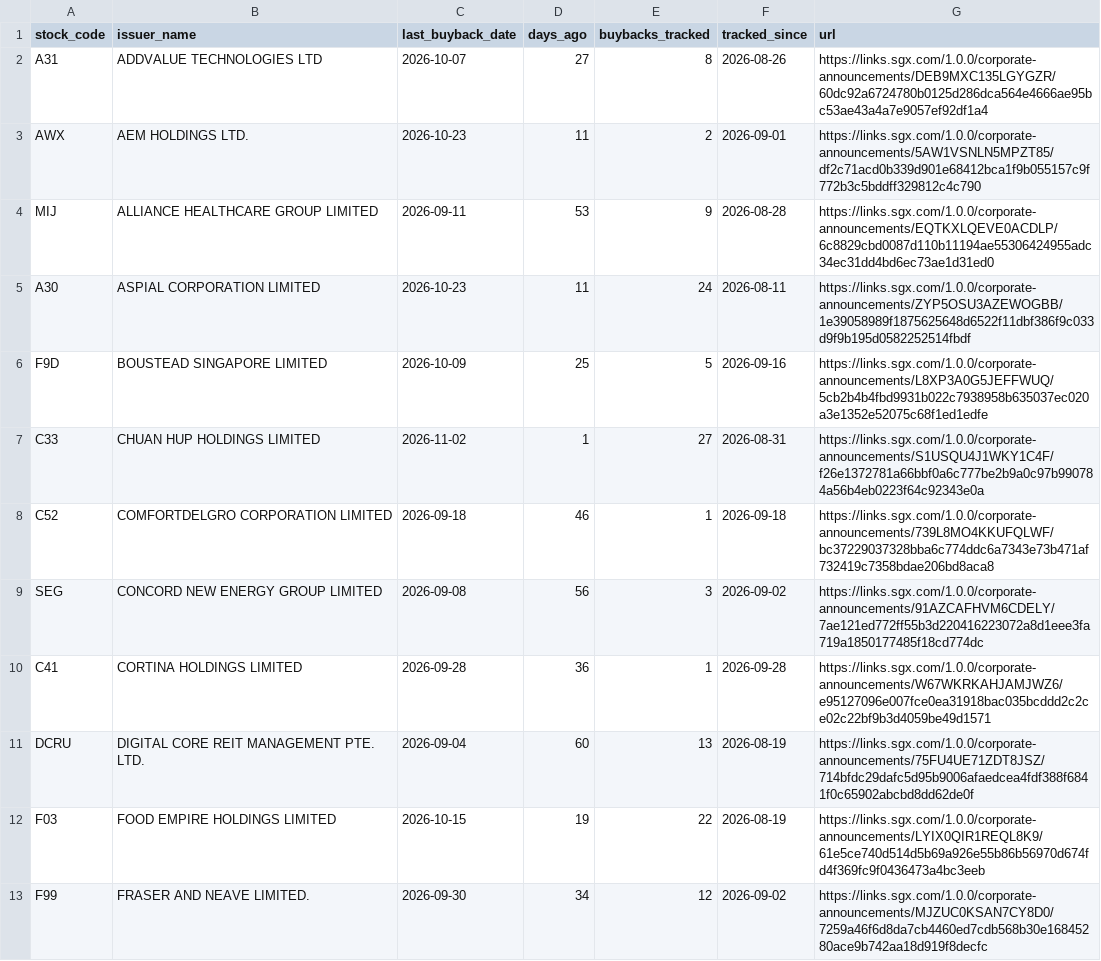
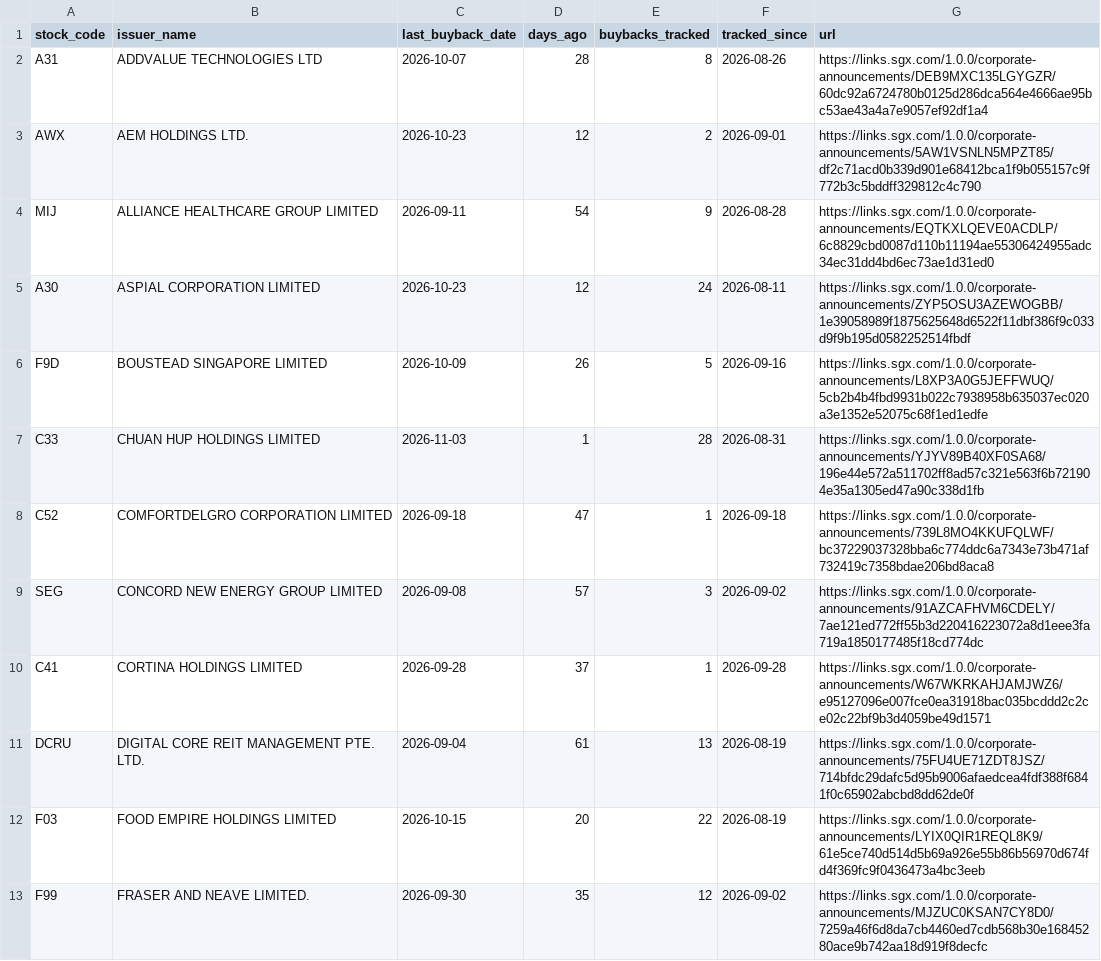
Before and after one commit to ferlyntanyj/Claude-Telegram-bot, a CSV file: output/buyback_company_summary.csv, drawn as a sheet; only a part is shown; the diff covers the shown part only.

```diff
--- a/output/buyback_company_summary.csv
+++ b/output/buyback_company_summary.csv
@@ -1,13 +1,13 @@
 stock_code,issuer_name,last_buyback_date,days_ago,buybacks_tracked,tracked_since,url
-A31,ADDVALUE TECHNOLOGIES LTD,2026-10-07,27,8,2026-08-26,https://links.sgx.com/1.0.0/corporate-announcements/DEB9MXC135LGYGZR/60dc92a6724780b0125d286dca564e4666ae95bc53ae43a4a7e9057ef92df1a4
-AWX,AEM HOLDINGS LTD.,2026-10-23,11,2,2026-09-01,https://links.sgx.com/1.0.0/corporate-announcements/5AW1VSNLN5MPZT85/df2c71acd0b339d901e68412bca1f9b055157c9f772b3c5bddff329812c4c790
-MIJ,ALLIANCE HEALTHCARE GROUP LIMITED,2026-09-11,53,9,2026-08-28,https://links.sgx.com/1.0.0/corporate-announcements/EQTKXLQEVE0ACDLP/6c8829cbd0087d110b11194ae55306424955adc34ec31dd4bd6ec73ae1d31ed0
-A30,ASPIAL CORPORATION LIMITED,2026-10-23,11,24,2026-08-11,https://links.sgx.com/1.0.0/corporate-announcements/ZYP5OSU3AZEWOGBB/1e39058989f1875625648d6522f11dbf386f9c033d9f9b195d0582252514fbdf
-F9D,BOUSTEAD SINGAPORE LIMITED,2026-10-09,25,5,2026-09-16,https://links.sgx.com/1.0.0/corporate-announcements/L8XP3A0G5JEFFWUQ/5cb2b4b4fbd9931b022c7938958b635037ec020a3e1352e52075c68f1ed1edfe
-C33,CHUAN HUP HOLDINGS LIMITED,2026-11-02,1,27,2026-08-31,https://links.sgx.com/1.0.0/corporate-announcements/S1USQU4J1WKY1C4F/f26e1372781a66bbf0a6c777be2b9a0c97b990784a56b4eb0223f64c92343e0a
-C52,COMFORTDELGRO CORPORATION LIMITED,2026-09-18,46,1,2026-09-18,https://links.sgx.com/1.0.0/corporate-announcements/739L8MO4KKUFQLWF/bc37229037328bba6c774ddc6a7343e73b471af732419c7358bdae206bd8aca8
-SEG,CONCORD NEW ENERGY GROUP LIMITED,2026-09-08,56,3,2026-09-02,https://links.sgx.com/1.0.0/corporate-announcements/91AZCAFHVM6CDELY/7ae121ed772ff55b3d220416223072a8d1eee3fa719a1850177485f18cd774dc
-C41,CORTINA HOLDINGS LIMITED,2026-09-28,36,1,2026-09-28,https://links.sgx.com/1.0.0/corporate-announcements/W67WKRKAHJAMJWZ6/e95127096e007fce0ea31918bac035bcddd2c2ce02c22bf9b3d4059be49d1571
-DCRU,DIGITAL CORE REIT MANAGEMENT PTE. LTD.,2026-09-04,60,13,2026-08-19,https://links.sgx.com/1.0.0/corporate-announcements/75FU4UE71ZDT8JSZ/714bfdc29dafc5d95b9006afaedcea4fdf388f6841f0c65902abcbd8dd62de0f
-F03,FOOD EMPIRE HOLDINGS LIMITED,2026-10-15,19,22,2026-08-19,https://links.sgx.com/1.0.0/corporate-announcements/LYIX0QIR1REQL8K9/61e5ce740d514d5b69a926e55b86b56970d674fd4f369fc9f0436473a4bc3eeb
-F99,FRASER AND NEAVE LIMITED.,2026-09-30,34,12,2026-09-02,https://links.sgx.com/1.0.0/corporate-announcements/MJZUC0KSAN7CY8D0/7259a46f6d8da7cb4460ed7cdb568b30e16845280ace9b742aa18d919f8decfc
+A31,ADDVALUE TECHNOLOGIES LTD,2026-10-07,28,8,2026-08-26,https://links.sgx.com/1.0.0/corporate-announcements/DEB9MXC135LGYGZR/60dc92a6724780b0125d286dca564e4666ae95bc53ae43a4a7e9057ef92df1a4
+AWX,AEM HOLDINGS LTD.,2026-10-23,12,2,2026-09-01,https://links.sgx.com/1.0.0/corporate-announcements/5AW1VSNLN5MPZT85/df2c71acd0b339d901e68412bca1f9b055157c9f772b3c5bddff329812c4c790
+MIJ,ALLIANCE HEALTHCARE GROUP LIMITED,2026-09-11,54,9,2026-08-28,https://links.sgx.com/1.0.0/corporate-announcements/EQTKXLQEVE0ACDLP/6c8829cbd0087d110b11194ae55306424955adc34ec31dd4bd6ec73ae1d31ed0
+A30,ASPIAL CORPORATION LIMITED,2026-10-23,12,24,2026-08-11,https://links.sgx.com/1.0.0/corporate-announcements/ZYP5OSU3AZEWOGBB/1e39058989f1875625648d6522f11dbf386f9c033d9f9b195d0582252514fbdf
+F9D,BOUSTEAD SINGAPORE LIMITED,2026-10-09,26,5,2026-09-16,https://links.sgx.com/1.0.0/corporate-announcements/L8XP3A0G5JEFFWUQ/5cb2b4b4fbd9931b022c7938958b635037ec020a3e1352e52075c68f1ed1edfe
+C33,CHUAN HUP HOLDINGS LIMITED,2026-11-03,1,28,2026-08-31,https://links.sgx.com/1.0.0/corporate-announcements/YJYV89B40XF0SA68/196e44e572a511702ff8ad57c321e563f6b721904e35a1305ed47a90c338d1fb
+C52,COMFORTDELGRO CORPORATION LIMITED,2026-09-18,47,1,2026-09-18,https://links.sgx.com/1.0.0/corporate-announcements/739L8MO4KKUFQLWF/bc37229037328bba6c774ddc6a7343e73b471af732419c7358bdae206bd8aca8
+SEG,CONCORD NEW ENERGY GROUP LIMITED,2026-09-08,57,3,2026-09-02,https://links.sgx.com/1.0.0/corporate-announcements/91AZCAFHVM6CDELY/7ae121ed772ff55b3d220416223072a8d1eee3fa719a1850177485f18cd774dc
+C41,CORTINA HOLDINGS LIMITED,2026-09-28,37,1,2026-09-28,https://links.sgx.com/1.0.0/corporate-announcements/W67WKRKAHJAMJWZ6/e95127096e007fce0ea31918bac035bcddd2c2ce02c22bf9b3d4059be49d1571
+DCRU,DIGITAL CORE REIT MANAGEMENT PTE. LTD.,2026-09-04,61,13,2026-08-19,https://links.sgx.com/1.0.0/corporate-announcements/75FU4UE71ZDT8JSZ/714bfdc29dafc5d95b9006afaedcea4fdf388f6841f0c65902abcbd8dd62de0f
+F03,FOOD EMPIRE HOLDINGS LIMITED,2026-10-15,20,22,2026-08-19,https://links.sgx.com/1.0.0/corporate-announcements/LYIX0QIR1REQL8K9/61e5ce740d514d5b69a926e55b86b56970d674fd4f369fc9f0436473a4bc3eeb
+F99,FRASER AND NEAVE LIMITED.,2026-09-30,35,12,2026-09-02,https://links.sgx.com/1.0.0/corporate-announcements/MJZUC0KSAN7CY8D0/7259a46f6d8da7cb4460ed7cdb568b30e16845280ace9b742aa18d919f8decfc
```
Also changed, not shown: 1 added row and 71 edited cells elsewhere in this file, history/buyback_history.csv, 2 other files.
